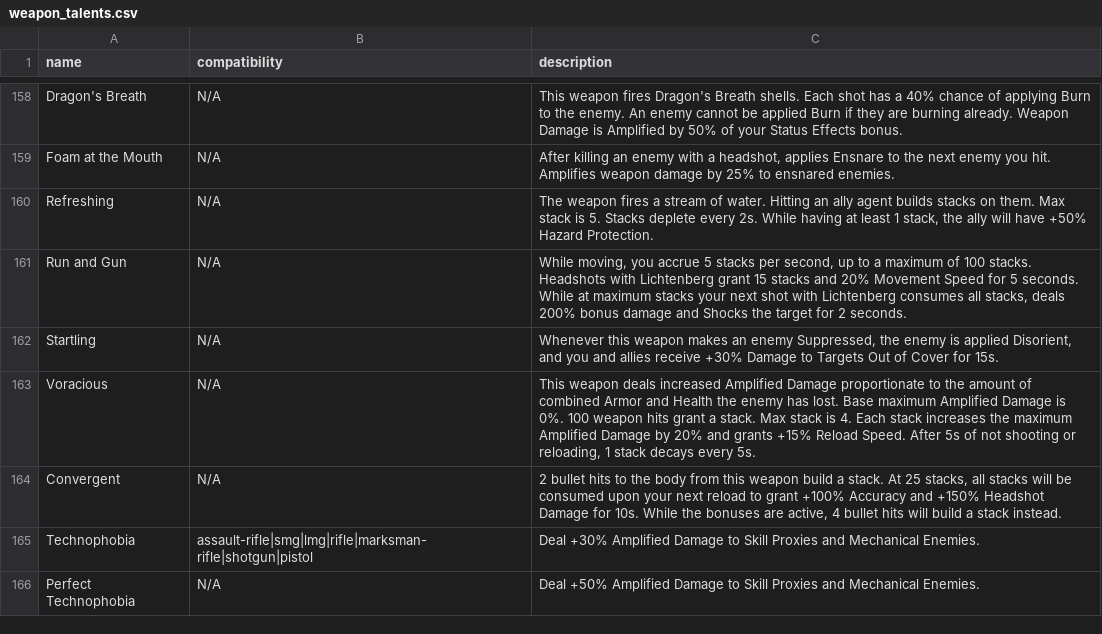
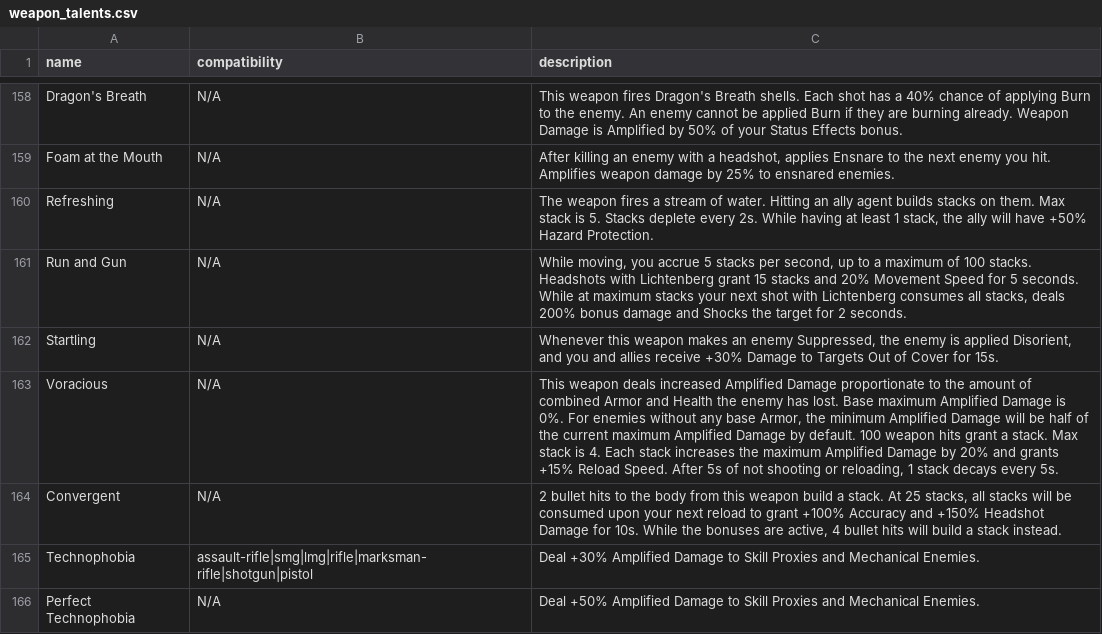
Before and after one commit to div2hub/game-data, a CSV file: weapons/weapon_talents.csv, drawn as a sheet; only a part is shown, gaps mark what is left out.

```diff
--- a/weapons/weapon_talents.csv
+++ b/weapons/weapon_talents.csv
@@ -162,3 +162,3 @@ Run and Gun,N/A,"While moving, you accrue 5 stacks per second, up to a maximum o
 Startling,N/A,"Whenever this weapon makes an enemy Suppressed, the enemy is applied Disorient, and you and allies receive +30% Damage to Targets Out of Cover for 15s."
-Voracious,N/A,"This weapon deals increased Amplified Damage proportionate to the amount of combined Armor and Health the enemy has lost. Base maximum Amplified Damage is 0%. 100 weapon hits grant a stack. Max stack is 4. Each stack increases the maximum Amplified Damage by 20% and grants +15% Reload Speed. After 5s of not shooting or reloading, 1 stack decays every 5s."
+Voracious,N/A,"This weapon deals increased Amplified Damage proportionate to the amount of combined Armor and Health the enemy has lost. Base maximum Amplified Damage is 0%. For enemies without any base Armor, the minimum Amplified Damage will be half of the current maximum Amplified Damage by default. 100 weapon hits grant a stack. Max stack is 4. Each stack increases the maximum Amplified Damage by 20% and grants +15% Reload Speed. After 5s of not shooting or reloading, 1 stack decays every 5s."
 Convergent,N/A,"2 bullet hits to the body from this weapon build a stack. At 25 stacks, all stacks will be consumed upon your next reload to grant +100% Accuracy and +150% Headshot Damage for 10s. While the bonuses are active, 4 bullet hits will build a stack instead."
```
Also changed, not shown: gear/gear_talents.csv, weapons/rifles.csv.
